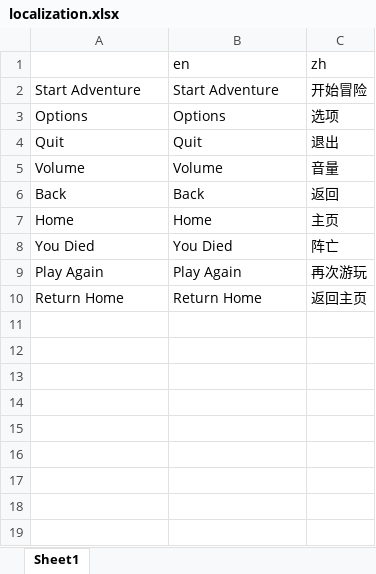
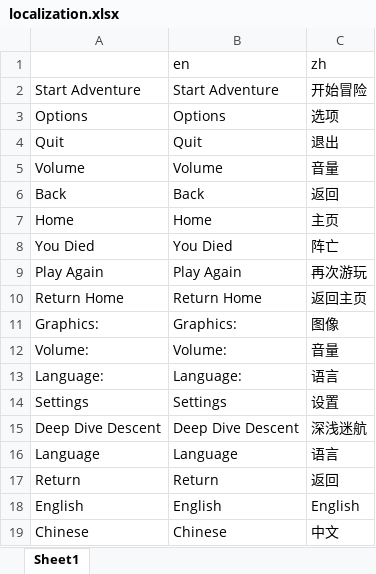
Before and after one commit to halhel1/DDD, an Excel workbook: language/localization.xlsx, sheet Sheet1, drawn as a sheet; values as stored, in another font and other column widths than the file's, no borders; the diff names each change by its address in the sheet, - before the commit and + after, or states it on an @@ line.

Commit message:
Add more translation language can change now
:(

```diff
--- a/language/localization.xlsx (sheet Sheet1)
+++ b/language/localization.xlsx (sheet Sheet1)
+row 11: Graphics: | Graphics: | 图像
+row 12: Volume: | Volume: | 音量
+row 13: Language: | Language: | 语言
+row 14: Settings | Settings | 设置
+row 15: Deep Dive Descent | Deep Dive Descent | 深浅迷航
+row 16: Language | Language | 语言
+row 17: Return | Return | 返回
+row 18: English | English | English
+row 19: Chinese | Chinese | 中文
```
Also changed, not shown: 52 other files.
